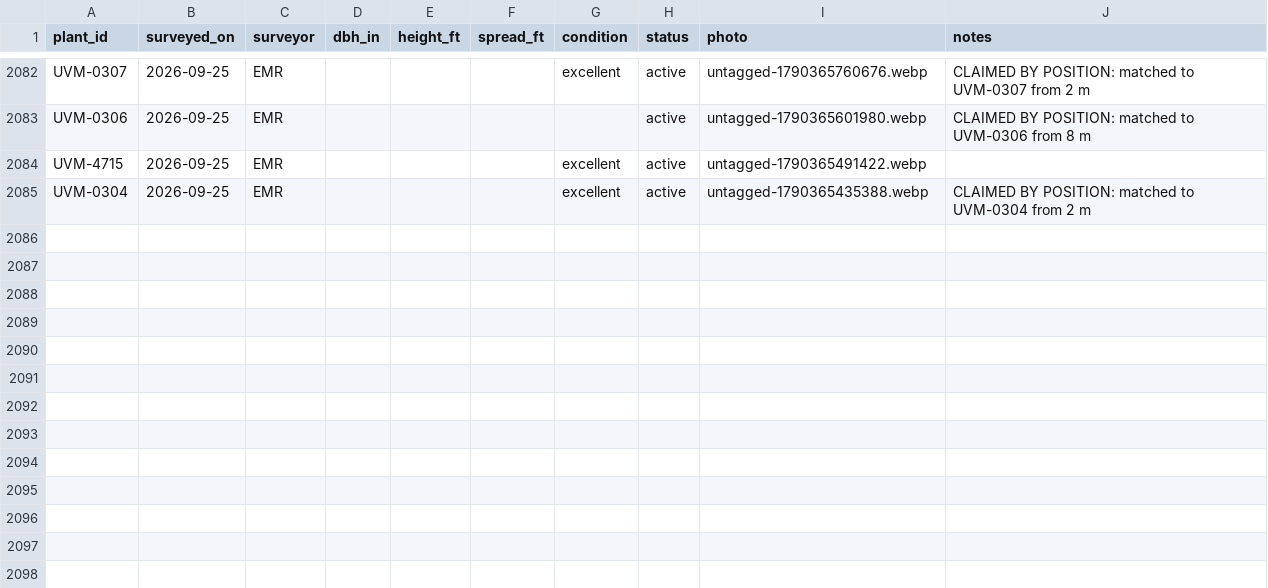
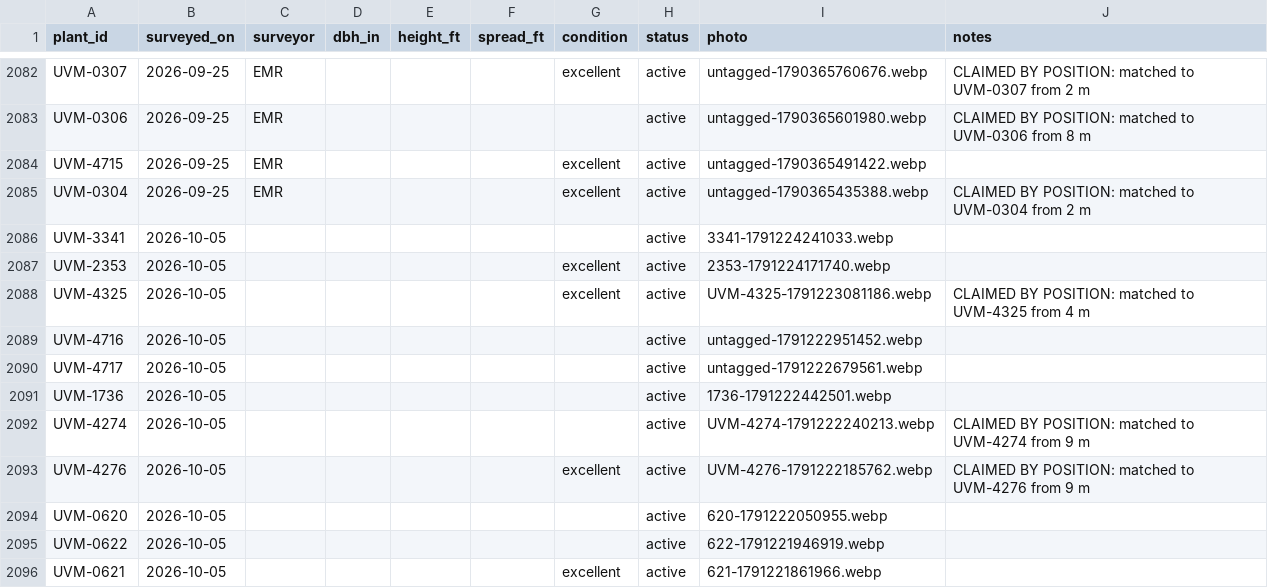
Before and after one commit to durodriguez/Florestas_VT, a CSV file: data/observations.csv, drawn as a sheet; only a part is shown, gaps mark what is left out; the diff names each change by its address in the sheet, - before the commit and + after, or states it on an @@ line.

```diff
--- a/data/observations.csv
+++ b/data/observations.csv
+row 2086: UVM-3341 | 2026-10-05 |  |  |  |  |  | active | 3341-1791224241033.webp
+row 2087: UVM-2353 | 2026-10-05 |  |  |  |  | excellent | active | 2353-1791224171740.webp
+row 2088: UVM-4325 | 2026-10-05 |  |  |  |  | excellent | active | UVM-4325-1791223081186.webp | CLAIMED BY POSITION: matched to UVM-4325 from 4 m
+row 2089: UVM-4716 | 2026-10-05 |  |  |  |  |  | active | untagged-1791222951452.webp
+row 2090: UVM-4717 | 2026-10-05 |  |  |  |  |  | active | untagged-1791222679561.webp
+row 2091: UVM-1736 | 2026-10-05 |  |  |  |  |  | active | 1736-1791222442501.webp
+row 2092: UVM-4274 | 2026-10-05 |  |  |  |  |  | active | UVM-4274-1791222240213.webp | CLAIMED BY POSITION: matched to UVM-4274 from 9 m
+row 2093: UVM-4276 | 2026-10-05 |  |  |  |  | excellent | active | UVM-4276-1791222185762.webp | CLAIMED BY POSITION: matched to UVM-4276 from 9 m
+row 2094: UVM-0620 | 2026-10-05 |  |  |  |  |  | active | 620-1791222050955.webp
+row 2095: UVM-0622 | 2026-10-05 |  |  |  |  |  | active | 622-1791221946919.webp
+row 2096: UVM-0621 | 2026-10-05 |  |  |  |  | excellent | active | 621-1791221861966.webp
```
Also changed, not shown: data/plants.csv, 11 other files.
